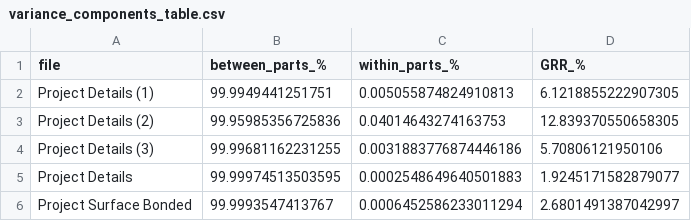
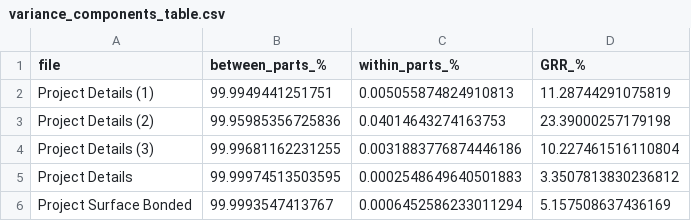
Before and after one commit to amethystani/Statistical-Repeatability, a CSV file: variance_components_table.csv, drawn as a sheet.

Commit message:
Update variance components table with revised GRR values for improved accuracy. Modify .DS_Store and power_analysis.png files to reflect recent changes.

```diff
--- a/variance_components_table.csv
+++ b/variance_components_table.csv
@@ -1,6 +1,6 @@
 file,between_parts_%,within_parts_%,GRR_%
-Project Details (1),99.9949441251751,0.005055874824910813,6.1218855222907305
-Project Details (2),99.95985356725836,0.04014643274163753,12.839370550658305
-Project Details (3),99.99681162231255,0.0031883776874446186,5.70806121950106
-Project Details,99.99974513503595,0.0002548649640501883,1.9245171582879077
-Project Surface Bonded,99.9993547413767,0.0006452586233011294,2.6801491387042997
+Project Details (1),99.9949441251751,0.005055874824910813,11.28744291075819
+Project Details (2),99.95985356725836,0.04014643274163753,23.39000257179198
+Project Details (3),99.99681162231255,0.0031883776874446186,10.227461516110804
+Project Details,99.99974513503595,0.0002548649640501883,3.3507813830236812
+Project Surface Bonded,99.9993547413767,0.0006452586233011294,5.157508637436169
```
Also changed, not shown: 10 other files.
